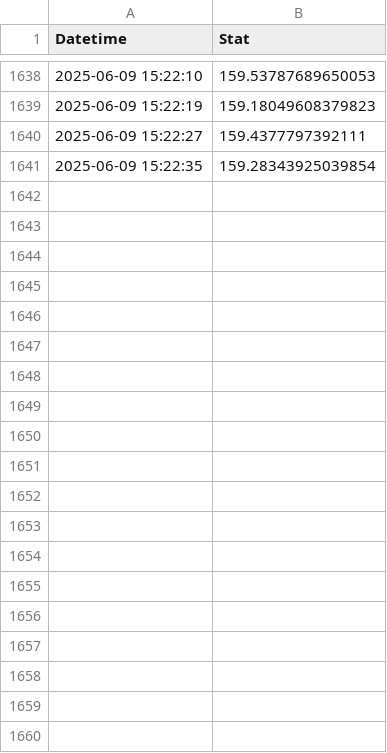
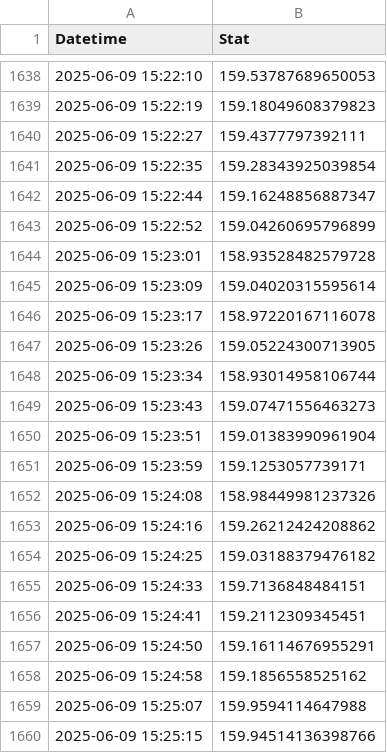
Before and after one commit to dylanspano/pigging_stats_060925, a CSV file: rms_shifted_dict_N6201_CH4.csv, drawn as a sheet; only a part is shown, gaps mark what is left out; the diff covers the shown part only; the diff names each change by its address in the sheet, - before the commit and + after, or states it on an @@ line.

Commit message:
Update rms_shifted_dict_N6201_CH4.csv

```diff
--- a/rms_shifted_dict_N6201_CH4.csv
+++ b/rms_shifted_dict_N6201_CH4.csv
+row 1642: 2025-06-09 15:22:44 | 159.16248856887347
+row 1643: 2025-06-09 15:22:52 | 159.04260695796899
+row 1644: 2025-06-09 15:23:01 | 158.93528482579728
+row 1645: 2025-06-09 15:23:09 | 159.04020315595614
+row 1646: 2025-06-09 15:23:17 | 158.97220167116078
+row 1647: 2025-06-09 15:23:26 | 159.05224300713905
+row 1648: 2025-06-09 15:23:34 | 158.93014958106744
+row 1649: 2025-06-09 15:23:43 | 159.07471556463273
+row 1650: 2025-06-09 15:23:51 | 159.01383990961904
+row 1651: 2025-06-09 15:23:59 | 159.1253057739171
+row 1652: 2025-06-09 15:24:08 | 158.98449981237326
+row 1653: 2025-06-09 15:24:16 | 159.26212424208862
+row 1654: 2025-06-09 15:24:25 | 159.03188379476182
+row 1655: 2025-06-09 15:24:33 | 159.7136848484151
+row 1656: 2025-06-09 15:24:41 | 159.2112309345451
+row 1657: 2025-06-09 15:24:50 | 159.16114676955291
+row 1658: 2025-06-09 15:24:58 | 159.1856558525162
+row 1659: 2025-06-09 15:25:07 | 159.9594114647988
+row 1660: 2025-06-09 15:25:15 | 159.94514136398766
```
Also changed, not shown: 13 added rows elsewhere in this file.
